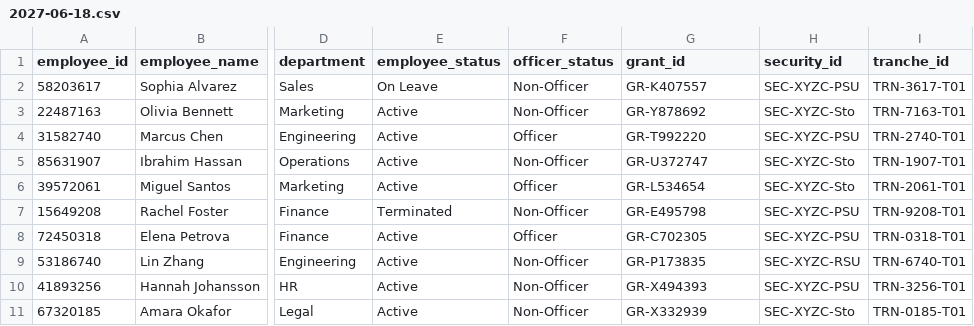
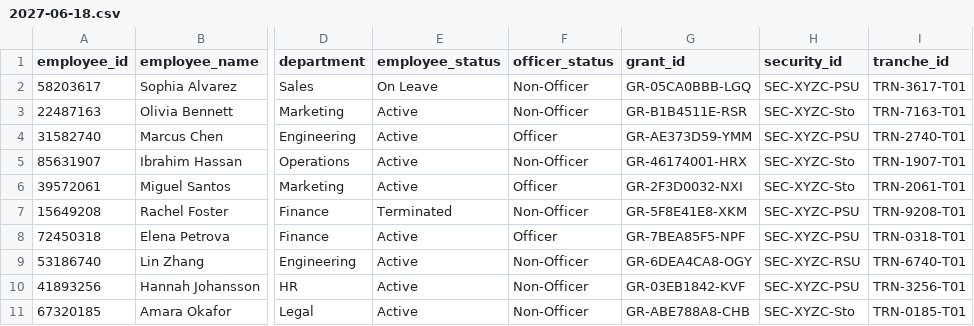
Before and after one commit to VijayaKaushik/EPM-Chatbot-Mar232026, a CSV file: app/agent/manager/sub_agent/vesting_agent/vesting_data/vesting_details/2027-06-18.csv, drawn as a sheet; only a part is shown, gaps mark what is left out; the diff names each change by its address in the sheet, - before the commit and + after, or states it on an @@ line.

```diff
--- a/app/agent/manager/sub_agent/vesting_agent/vesting_data/vesting_details/2027-06-18.csv
+++ b/app/agent/manager/sub_agent/vesting_agent/vesting_data/vesting_details/2027-06-18.csv
-G2 (grant_id): GR-K407557
+G2 (grant_id): GR-05CA0BBB-LGQ
-G3 (grant_id): GR-Y878692
+G3 (grant_id): GR-B1B4511E-RSR
-G4 (grant_id): GR-T992220
+G4 (grant_id): GR-AE373D59-YMM
-G5 (grant_id): GR-U372747
+G5 (grant_id): GR-46174001-HRX
-G6 (grant_id): GR-L534654
+G6 (grant_id): GR-2F3D0032-NXI
-G7 (grant_id): GR-E495798
+G7 (grant_id): GR-5F8E41E8-XKM
-G8 (grant_id): GR-C702305
+G8 (grant_id): GR-7BEA85F5-NPF
-G9 (grant_id): GR-P173835
+G9 (grant_id): GR-6DEA4CA8-OGY
-G10 (grant_id): GR-X494393
+G10 (grant_id): GR-03EB1842-KVF
-G11 (grant_id): GR-X332939
+G11 (grant_id): GR-ABE788A8-CHB
```
Also changed, not shown: app/agent/manager/sub_agent/vesting_agent/vesting_data/vesting_details/2026-05-20.csv, app/agent/manager/sub_agent/vesting_agent/vesting_data/vesting_details/2026-05-25.csv, 21 other files.
